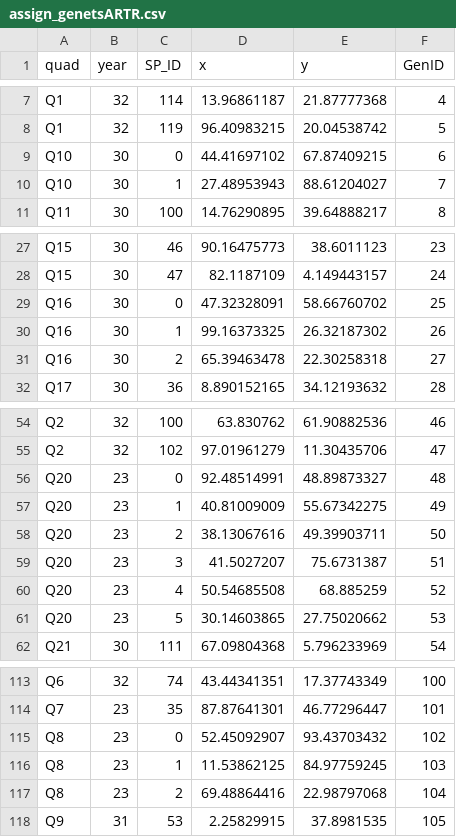
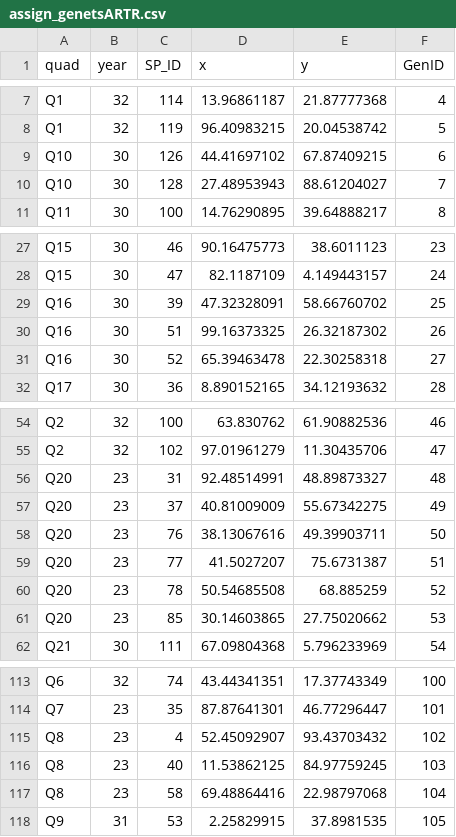
Before and after one commit to pbadler/ExperimentTests, a CSV file: data/idaho/speciesData/ARTR/assign_genetsARTR.csv, drawn as a sheet; only a part is shown, gaps mark what is left out.

```diff
--- a/data/idaho/speciesData/ARTR/assign_genetsARTR.csv
+++ b/data/idaho/speciesData/ARTR/assign_genetsARTR.csv
@@ -8,4 +8,4 @@ Q1,32,114,13.96861187,21.87777368,4
 Q1,32,119,96.40983215,20.04538742,5
-Q10,30,0,44.41697102,67.87409215,6
-Q10,30,1,27.48953943,88.61204027,7
+Q10,30,126,44.41697102,67.87409215,6
+Q10,30,128,27.48953943,88.61204027,7
 Q11,30,100,14.76290895,39.64888217,8
@@ -28,5 +28,5 @@ Q15,30,46,90.16475773,38.6011123,23
 Q15,30,47,82.1187109,4.149443157,24
-Q16,30,0,47.32328091,58.66760702,25
-Q16,30,1,99.16373325,26.32187302,26
-Q16,30,2,65.39463478,22.30258318,27
+Q16,30,39,47.32328091,58.66760702,25
+Q16,30,51,99.16373325,26.32187302,26
+Q16,30,52,65.39463478,22.30258318,27
 Q17,30,36,8.890152165,34.12193632,28
@@ -55,8 +55,8 @@ Q2,32,100,63.830762,61.90882536,46
 Q2,32,102,97.01961279,11.30435706,47
-Q20,23,0,92.48514991,48.89873327,48
-Q20,23,1,40.81009009,55.67342275,49
-Q20,23,2,38.13067616,49.39903711,50
-Q20,23,3,41.5027207,75.6731387,51
-Q20,23,4,50.54685508,68.885259,52
-Q20,23,5,30.14603865,27.75020662,53
+Q20,23,31,92.48514991,48.89873327,48
+Q20,23,37,40.81009009,55.67342275,49
+Q20,23,76,38.13067616,49.39903711,50
+Q20,23,77,41.5027207,75.6731387,51
+Q20,23,78,50.54685508,68.885259,52
+Q20,23,85,30.14603865,27.75020662,53
 Q21,30,111,67.09804368,5.796233969,54
@@ -114,5 +114,5 @@ Q6,32,74,43.44341351,17.37743349,100
 Q7,23,35,87.87641301,46.77296447,101
-Q8,23,0,52.45092907,93.43703432,102
-Q8,23,1,11.53862125,84.97759245,103
-Q8,23,2,69.48864416,22.98797068,104
+Q8,23,4,52.45092907,93.43703432,102
+Q8,23,40,11.53862125,84.97759245,103
+Q8,23,58,69.48864416,22.98797068,104
 Q9,31,53,2.25829915,37.8981535,105
```
Also changed, not shown: data/idaho/speciesData/ARTR/quadratCover.csv, data/idaho/speciesData/ARTR/recArea.csv, 11 other files.
